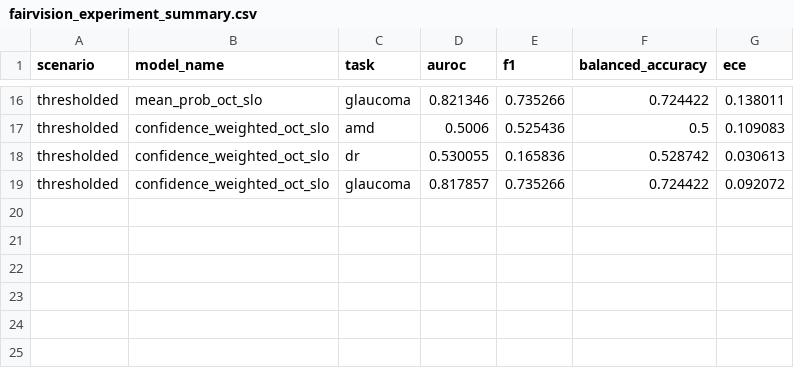
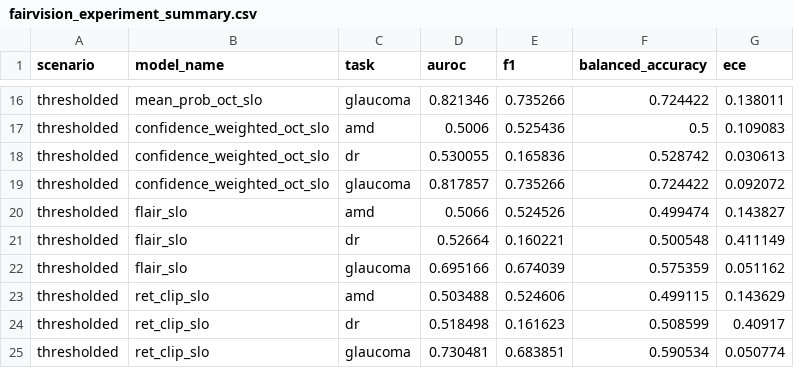
Before and after one commit to Metalicana/RETFound, a CSV file: equi-agent/outputs/tables/fairvision_experiment_summary.csv, drawn as a sheet; only a part is shown, gaps mark what is left out.

```diff
--- a/equi-agent/outputs/tables/fairvision_experiment_summary.csv
+++ b/equi-agent/outputs/tables/fairvision_experiment_summary.csv
@@ -19 +19,7 @@ thresholded,confidence_weighted_oct_slo,dr,0.530055,0.165836,0.528742,0.030613
 thresholded,confidence_weighted_oct_slo,glaucoma,0.817857,0.735266,0.724422,0.092072
+thresholded,flair_slo,amd,0.5066,0.524526,0.499474,0.143827
+thresholded,flair_slo,dr,0.52664,0.160221,0.500548,0.411149
+thresholded,flair_slo,glaucoma,0.695166,0.674039,0.575359,0.051162
+thresholded,ret_clip_slo,amd,0.503488,0.524606,0.499115,0.143629
+thresholded,ret_clip_slo,dr,0.518498,0.161623,0.508599,0.40917
+thresholded,ret_clip_slo,glaucoma,0.730481,0.683851,0.590534,0.050774
```
Also changed, not shown: 1 other file.
